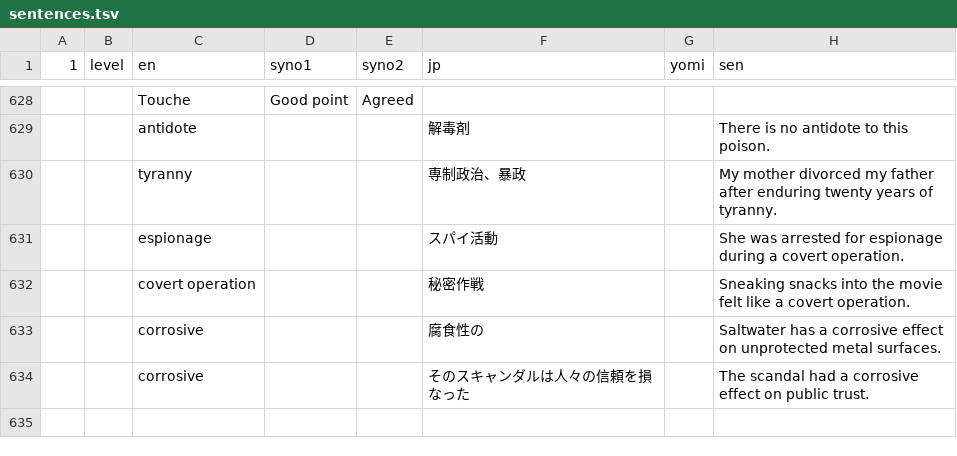
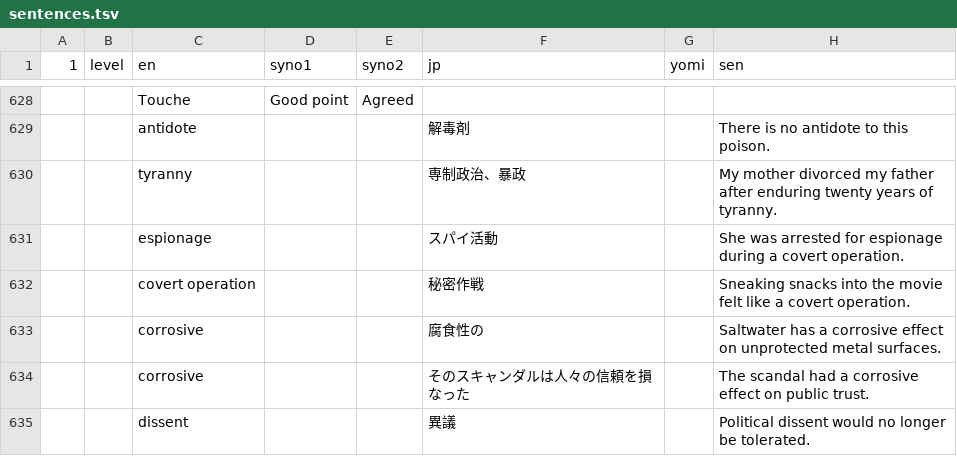
Before and after one commit to masakotoda/sakilingo, a TSV file: sentences.tsv, drawn as a sheet; only a part is shown, gaps mark what is left out; the diff names each change by its address in the sheet, - before the commit and + after, or states it on an @@ line.

```diff
--- a/sentences.tsv
+++ b/sentences.tsv
+row 635:  |  | dissent |  |  | 異議 |  | Political dissent would no longer be tolerated.
```
